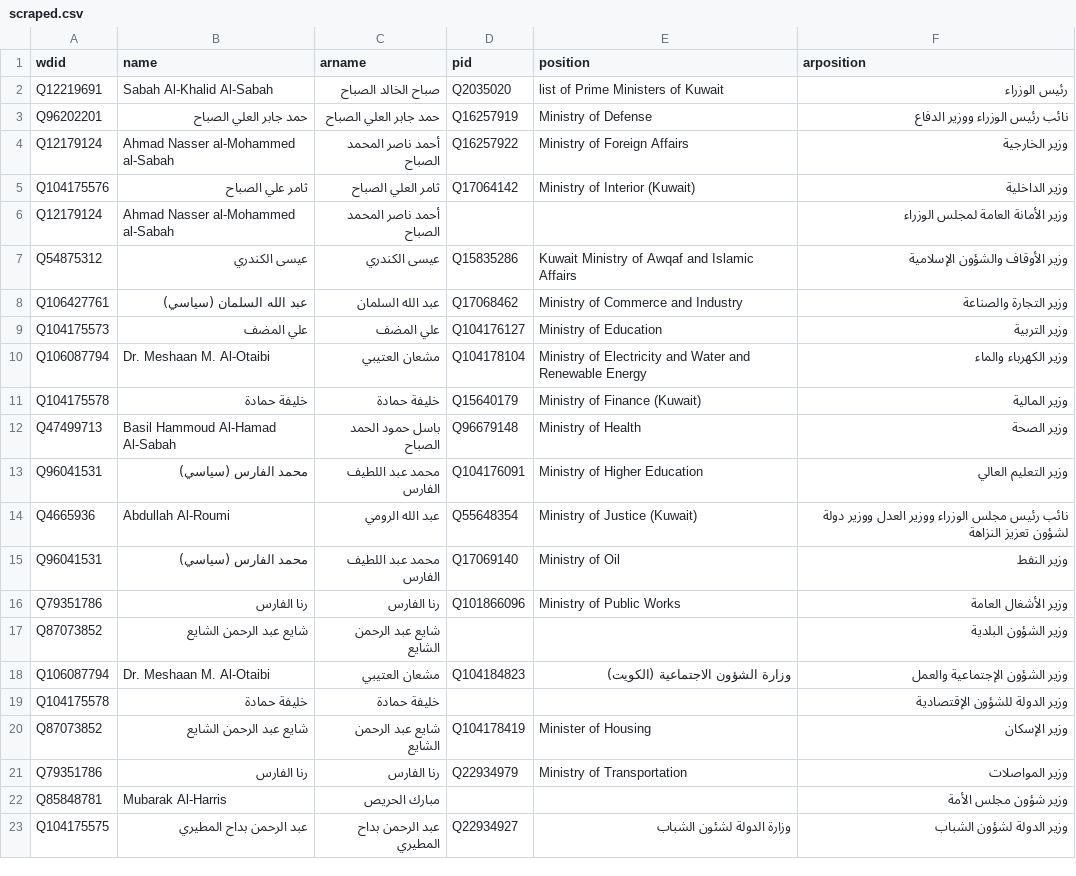
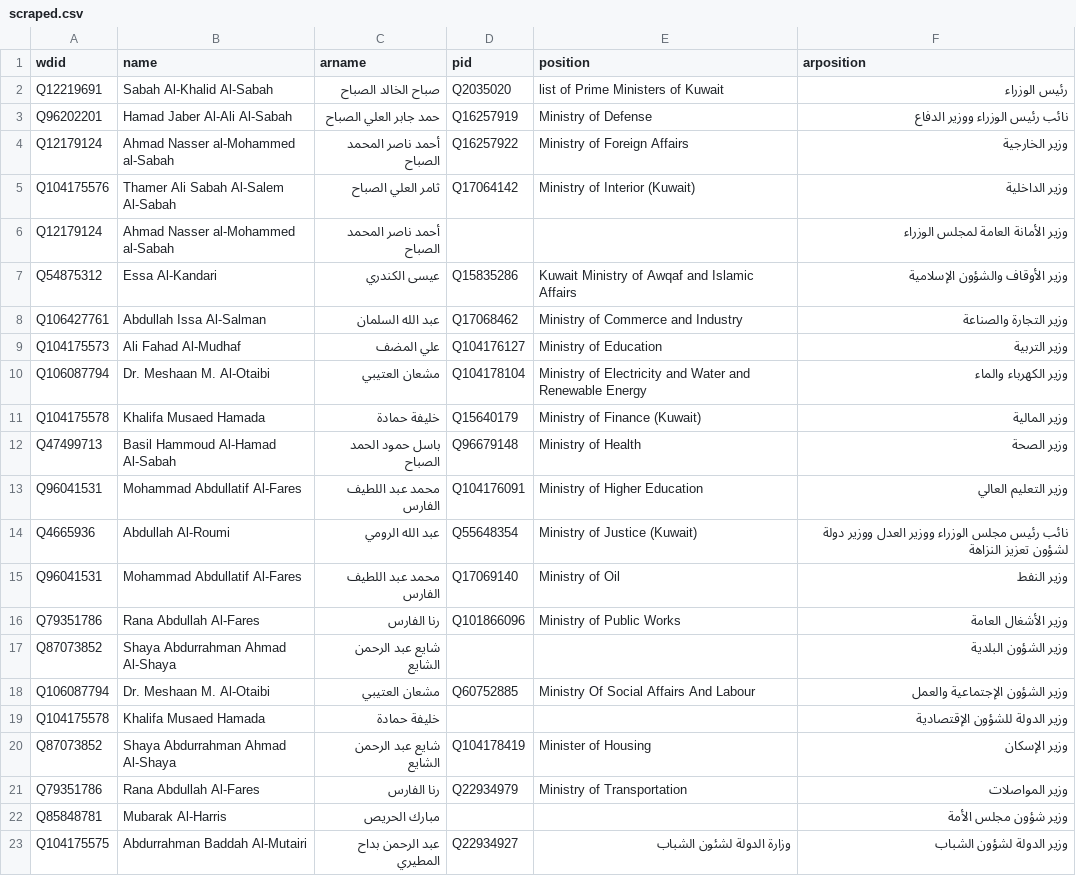
Before and after one commit to every-politician-scrapers/kuwait-ministers, a CSV file: sources/cabinet-38-arwiki/scraped.csv, drawn as a sheet.

```diff
--- a/sources/cabinet-38-arwiki/scraped.csv
+++ b/sources/cabinet-38-arwiki/scraped.csv
@@ -2,22 +2,22 @@ wdid,name,arname,pid,position,arposition
 Q12219691,Sabah Al-Khalid Al-Sabah,صباح الخالد الصباح,Q2035020,list of Prime Ministers of Kuwait,رئيس الوزراء
-Q96202201,حمد جابر العلي الصباح,حمد جابر العلي الصباح,Q16257919,Ministry of Defense,نائب رئيس الوزراء ووزير الدفاع
+Q96202201,Hamad Jaber Al-Ali Al-Sabah,حمد جابر العلي الصباح,Q16257919,Ministry of Defense,نائب رئيس الوزراء ووزير الدفاع
 Q12179124,Ahmad Nasser al-Mohammed al-Sabah,أحمد ناصر المحمد الصباح,Q16257922,Ministry of Foreign Affairs,وزير الخارجية
-Q104175576,ثامر علي الصباح,ثامر العلي الصباح,Q17064142,Ministry of Interior (Kuwait),وزير الداخلية
+Q104175576,Thamer Ali Sabah Al-Salem Al-Sabah,ثامر العلي الصباح,Q17064142,Ministry of Interior (Kuwait),وزير الداخلية
 Q12179124,Ahmad Nasser al-Mohammed al-Sabah,أحمد ناصر المحمد الصباح,,,وزير الأمانة العامة لمجلس الوزراء
-Q54875312,عيسى الكندري,عيسى الكندري,Q15835286,Kuwait Ministry of Awqaf and Islamic Affairs,وزير الأوقاف والشؤون الإسلامية
-Q106427761,عبد الله السلمان (سياسي),عبد الله السلمان,Q17068462,Ministry of Commerce and Industry,وزير التجارة والصناعة
-Q104175573,علي المضف,علي المضف,Q104176127,Ministry of Education,وزير التربية
+Q54875312,Essa Al-Kandari,عيسى الكندري,Q15835286,Kuwait Ministry of Awqaf and Islamic Affairs,وزير الأوقاف والشؤون الإسلامية
+Q106427761,Abdullah Issa Al-Salman,عبد الله السلمان,Q17068462,Ministry of Commerce and Industry,وزير التجارة والصناعة
+Q104175573,Ali Fahad Al-Mudhaf,علي المضف,Q104176127,Ministry of Education,وزير التربية
 Q106087794,Dr. Meshaan M. Al-Otaibi,مشعان العتيبي,Q104178104,Ministry of Electricity and Water and Renewable Energy,وزير الكهرباء والماء
-Q104175578,خليفة حمادة,خليفة حمادة,Q15640179,Ministry of Finance (Kuwait),وزير المالية
+Q104175578,Khalifa Musaed Hamada,خليفة حمادة,Q15640179,Ministry of Finance (Kuwait),وزير المالية
 Q47499713,Basil Hammoud Al-Hamad Al-Sabah,باسل حمود الحمد الصباح,Q96679148,Ministry of Health,وزير الصحة
-Q96041531,محمد الفارس (سياسي),محمد عبد اللطيف الفارس,Q104176091,Ministry of Higher Education,وزير التعليم العالي
+Q96041531,Mohammad Abdullatif Al-Fares,محمد عبد اللطيف الفارس,Q104176091,Ministry of Higher Education,وزير التعليم العالي
 Q4665936,Abdullah Al-Roumi,عبد الله الرومي,Q55648354,Ministry of Justice (Kuwait),نائب رئيس مجلس الوزراء ووزير العدل ووزير دولة لشؤون تعزيز النزاهة
-Q96041531,محمد الفارس (سياسي),محمد عبد اللطيف الفارس,Q17069140,Ministry of Oil,وزير النفط
-Q79351786,رنا الفارس,رنا الفارس,Q101866096,Ministry of Public Works,وزير الأشغال العامة
-Q87073852,شايع عبد الرحمن الشايع,شايع عبد الرحمن الشايع,,,وزير الشؤون البلدية
-Q106087794,Dr. Meshaan M. Al-Otaibi,مشعان العتيبي,Q104184823,وزارة الشؤون الاجتماعية (الكويت),وزير الشؤون الإجتماعية والعمل
-Q104175578,خليفة حمادة,خليفة حمادة,,,وزير الدولة للشؤون الإقتصادية
-Q87073852,شايع عبد الرحمن الشايع,شايع عبد الرحمن الشايع,Q104178419,Minister of Housing,وزير الإسكان
-Q79351786,رنا الفارس,رنا الفارس,Q22934979,Ministry of Transportation,وزير المواصلات
+Q96041531,Mohammad Abdullatif Al-Fares,محمد عبد اللطيف الفارس,Q17069140,Ministry of Oil,وزير النفط
+Q79351786,Rana Abdullah Al-Fares,رنا الفارس,Q101866096,Ministry of Public Works,وزير الأشغال العامة
+Q87073852,Shaya Abdurrahman Ahmad Al-Shaya,شايع عبد الرحمن الشايع,,,وزير الشؤون البلدية
+Q106087794,Dr. Meshaan M. Al-Otaibi,مشعان العتيبي,Q60752885,Ministry Of Social Affairs And Labour,وزير الشؤون الإجتماعية والعمل
+Q104175578,Khalifa Musaed Hamada,خليفة حمادة,,,وزير الدولة للشؤون الإقتصادية
+Q87073852,Shaya Abdurrahman Ahmad Al-Shaya,شايع عبد الرحمن الشايع,Q104178419,Minister of Housing,وزير الإسكان
+Q79351786,Rana Abdullah Al-Fares,رنا الفارس,Q22934979,Ministry of Transportation,وزير المواصلات
 Q85848781,Mubarak Al-Harris,مبارك الحريص,,,وزير شؤون مجلس الأمة
-Q104175575,عبد الرحمن بداح المطيري,عبد الرحمن بداح المطيري,Q22934927,وزارة الدولة لشئون الشباب,وزير الدولة لشؤون الشباب
+Q104175575,Abdurrahman Baddah Al-Mutairi,عبد الرحمن بداح المطيري,Q22934927,وزارة الدولة لشئون الشباب,وزير الدولة لشؤون الشباب
```
Also changed, not shown: sources/cabinet-38-arwiki/diff.csv, sources/cabinet-38-arwiki/scraped-ar.csv, 1 other file.
